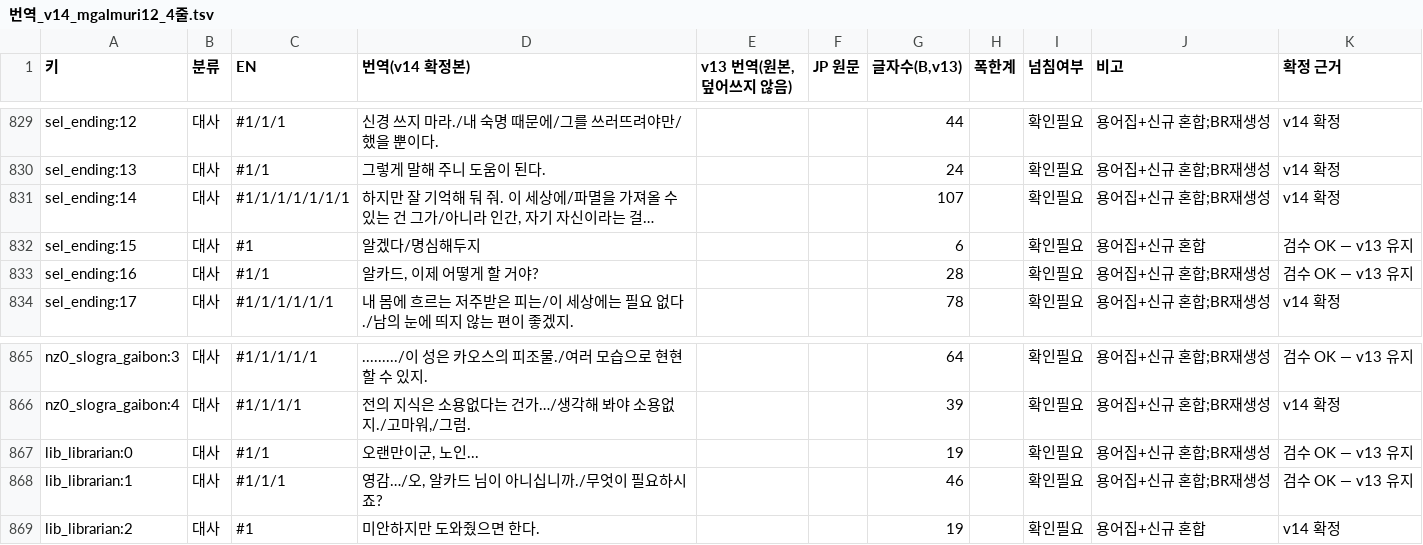
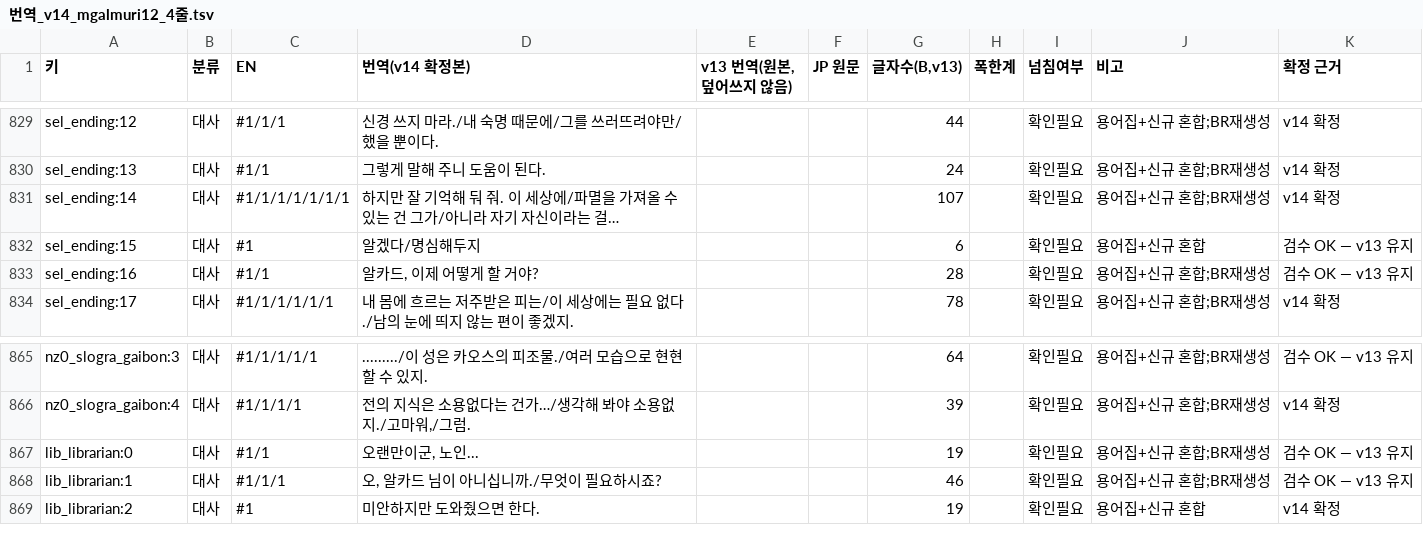
Before and after one commit to ataho99/sotn-ultimate-kr, a TSV file: ko_data/검수/번역_v14_mgalmuri12_4줄.tsv, drawn as a sheet; only a part is shown, gaps mark what is left out.

```diff
--- a/ko_data/검수/번역_v14_mgalmuri12_4줄.tsv
+++ b/ko_data/검수/번역_v14_mgalmuri12_4줄.tsv
@@ -830,3 +830,3 @@ sel_ending:12	대사	#1/1/1	신경 쓰지 마라./내 숙명 때문에/그를
 sel_ending:13	대사	#1/1	그렇게 말해 주니 도움이 된다.			24		확인필요	용어집+신규 혼합;BR재생성	v14 확정
-sel_ending:14	대사	#1/1/1/1/1/1/1	하지만 잘 기억해 둬 줘. 이 세상에/파멸을 가져올 수 있는 건 그가/아니라 인간, 자기 자신이라는 걸…			107		확인필요	용어집+신규 혼합;BR재생성	v14 확정
+sel_ending:14	대사	#1/1/1/1/1/1/1	하지만 잘 기억해 둬 줘. 이 세상에/파멸을 가져올 수 있는 건 그가/아니라 자기 자신이라는 걸…			107		확인필요	용어집+신규 혼합;BR재생성	v14 확정
 sel_ending:15	대사	#1	알겠다/명심해두지			6		확인필요	용어집+신규 혼합	검수 OK — v13 유지
@@ -867,3 +867,3 @@ nz0_slogra_gaibon:4	대사	#1/1/1/1	전의 지식은 소용없다는 건가…/
 lib_librarian:0	대사	#1/1	오랜만이군, 노인...			19		확인필요	용어집+신규 혼합;BR재생성	검수 OK — v13 유지
-lib_librarian:1	대사	#1/1/1	영감…/오, 알카드 님이 아니십니까./무엇이 필요하시죠?			46		확인필요	용어집+신규 혼합;BR재생성	검수 OK — v13 유지
+lib_librarian:1	대사	#1/1/1	오, 알카드 님이 아니십니까./무엇이 필요하시죠?			46		확인필요	용어집+신규 혼합;BR재생성	검수 OK — v13 유지
 lib_librarian:2	대사	#1	미안하지만 도와줬으면 한다.			19		확인필요	용어집+신규 혼합	v14 확정
```
Also changed, not shown: ko_data/검수/줄끊기_손본행_mgalmuri12.tsv, ko_data/검수/줄끊기_수정_mgalmuri12.tsv, 19 other files.
